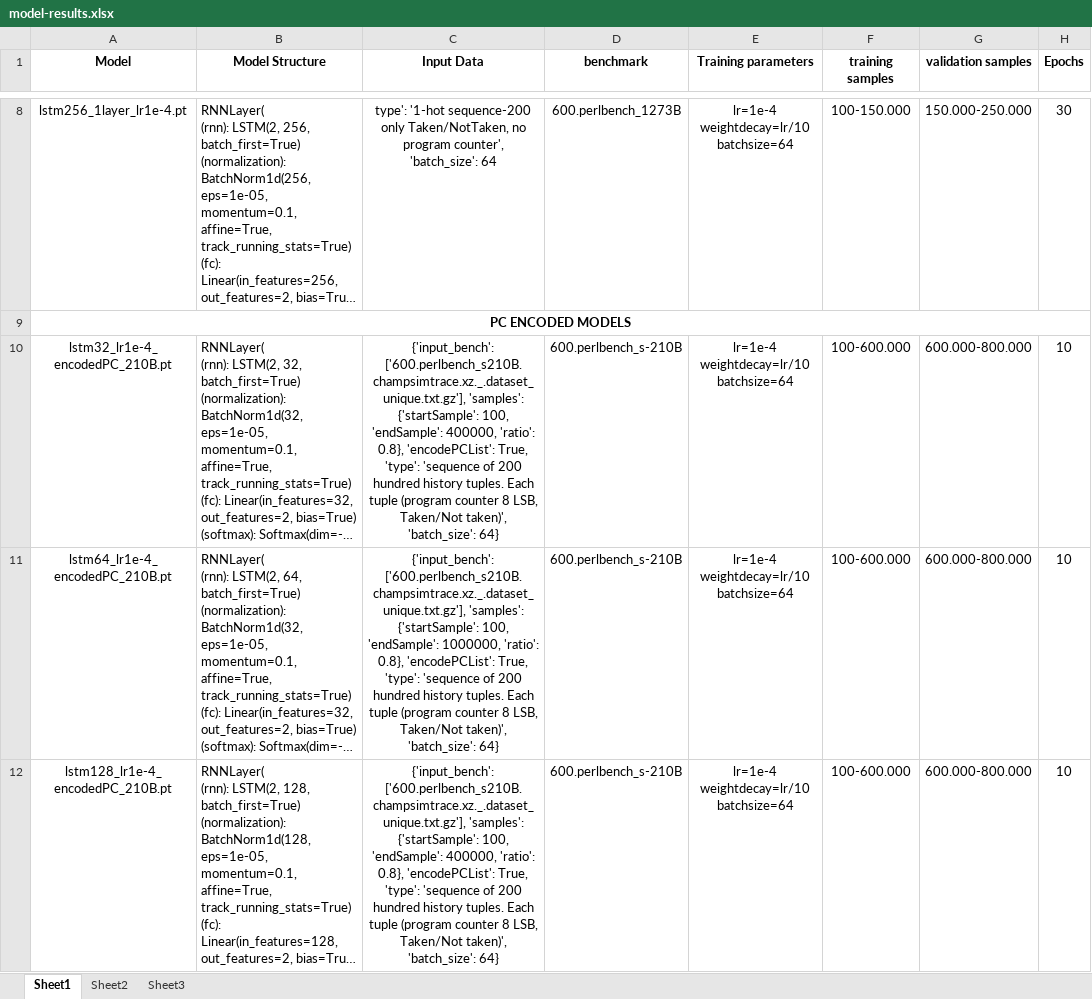
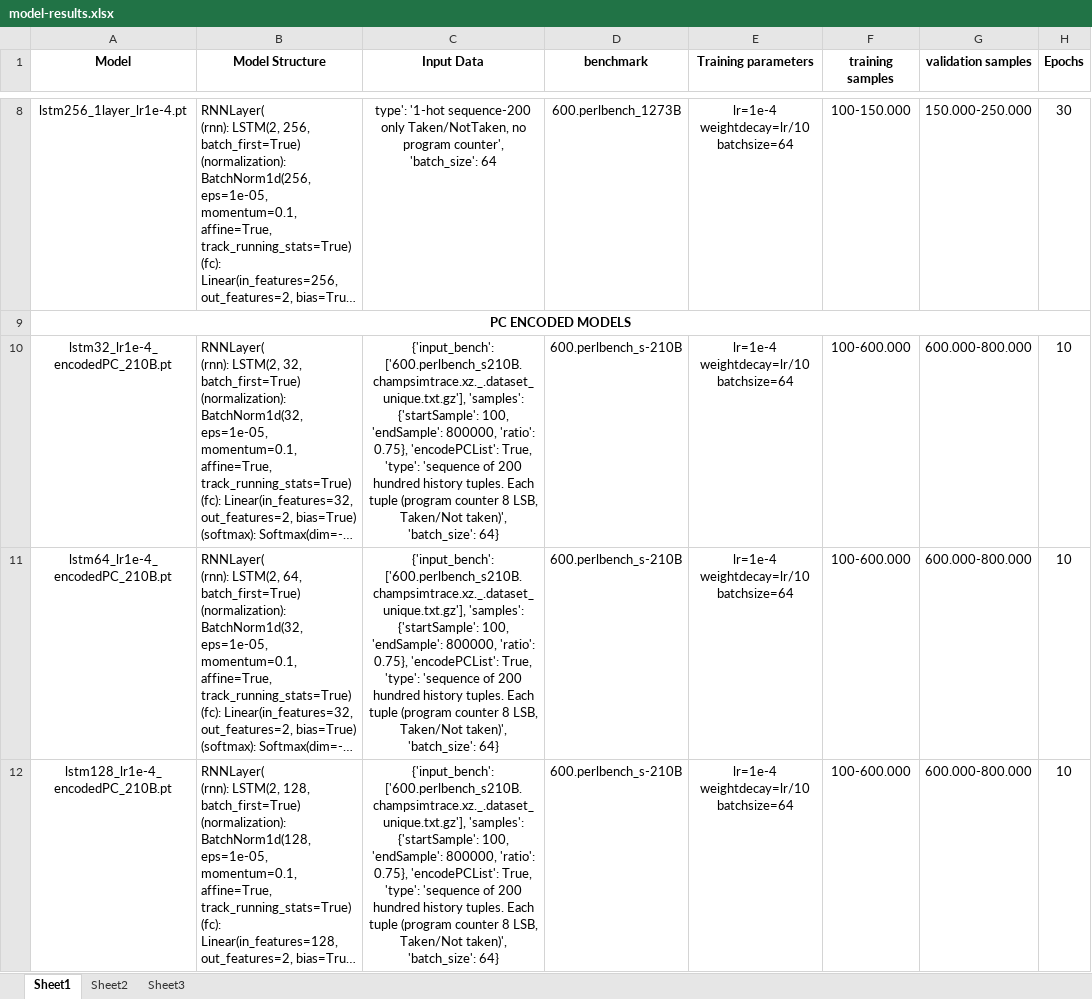
Before and after one commit to aristotelis96/thesis-branch-prediciton-ml, an Excel workbook: models/model-results.xlsx, sheet Sheet1, drawn as a sheet; only a part is shown, gaps mark what is left out; long unchanged cells end in …; values as stored, in another font and other column widths than the file's, no borders; the diff names each change by its address in the sheet, - before the commit and + after, or states it on an @@ line.

```diff
--- a/models/model-results.xlsx (sheet Sheet1)
+++ b/models/model-results.xlsx (sheet Sheet1)
-C10 (Input Data): …100, 'endSample': 400000, 'ratio': 0.8}, 'encodePCList': True,…
+C10 (Input Data): …100, 'endSample': 800000, 'ratio': 0.75}, 'encodePCList': True,…
-C11 (Input Data): …100, 'endSample': 1000000, 'ratio': 0.8}, 'encodePCList': True,…
+C11 (Input Data): …100, 'endSample': 800000, 'ratio': 0.75}, 'encodePCList': True,…
-C12 (Input Data): …100, 'endSample': 400000, 'ratio': 0.8}, 'encodePCList': True,…
+C12 (Input Data): …100, 'endSample': 800000, 'ratio': 0.75}, 'encodePCList': True,…
```
Also changed, not shown: 2 other files.
